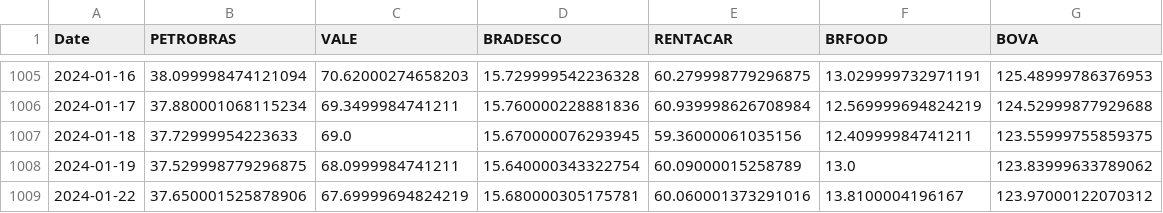
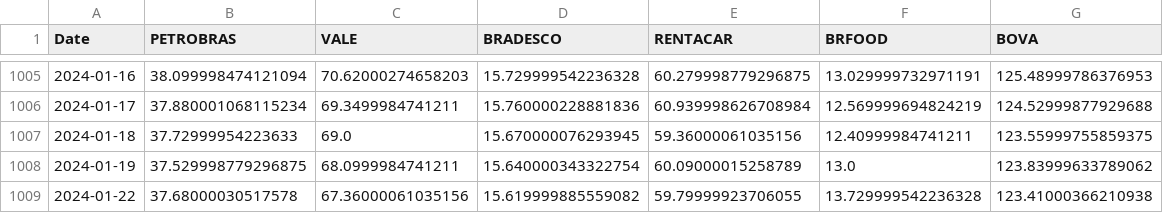
Before and after one commit to CGVARGAS/risco_portfolio_acoes, a CSV file: acoes.csv, drawn as a sheet; only a part is shown, gaps mark what is left out.

```diff
--- a/acoes.csv
+++ b/acoes.csv
@@ -1008,2 +1008,2 @@ Date,PETROBRAS,VALE,BRADESCO,RENTACAR,BRFOOD,BOVA
 2024-01-19,37.529998779296875,68.0999984741211,15.640000343322754,60.09000015258789,13.0,123.83999633789062
-2024-01-22,37.650001525878906,67.69999694824219,15.680000305175781,60.060001373291016,13.8100004196167,123.97000122070312
+2024-01-22,37.68000030517578,67.36000061035156,15.619999885559082,59.79999923706055,13.729999542236328,123.41000366210938
```
Also changed, not shown: 1 other file.
